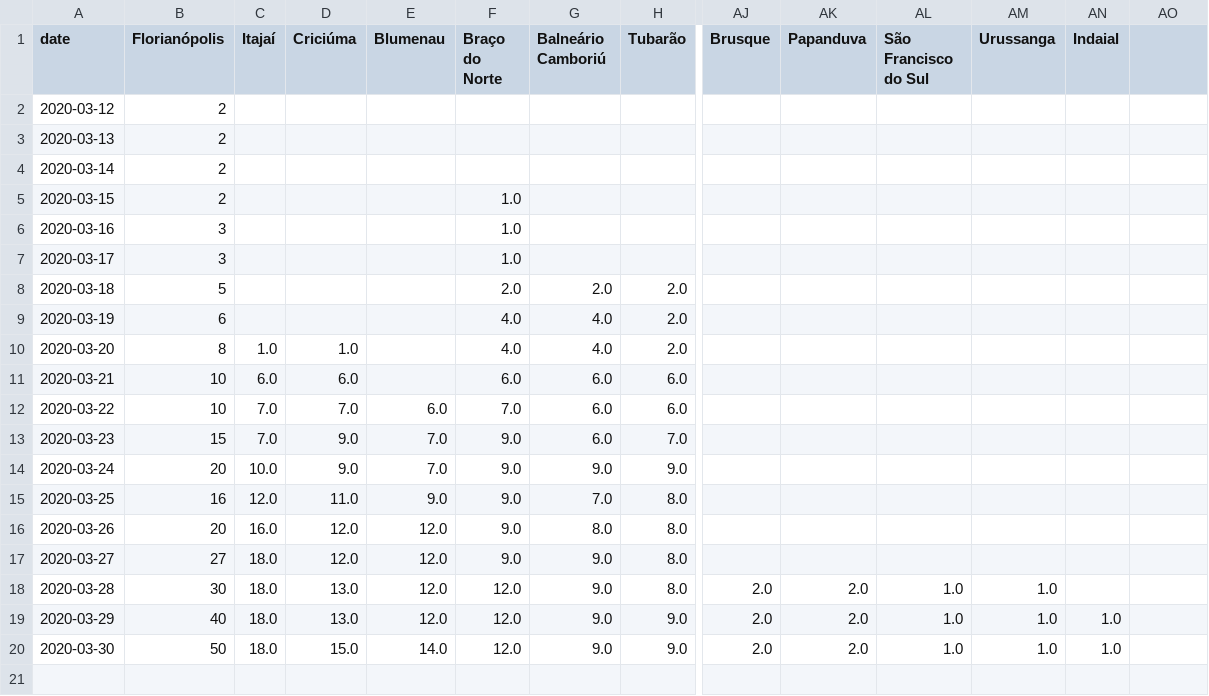
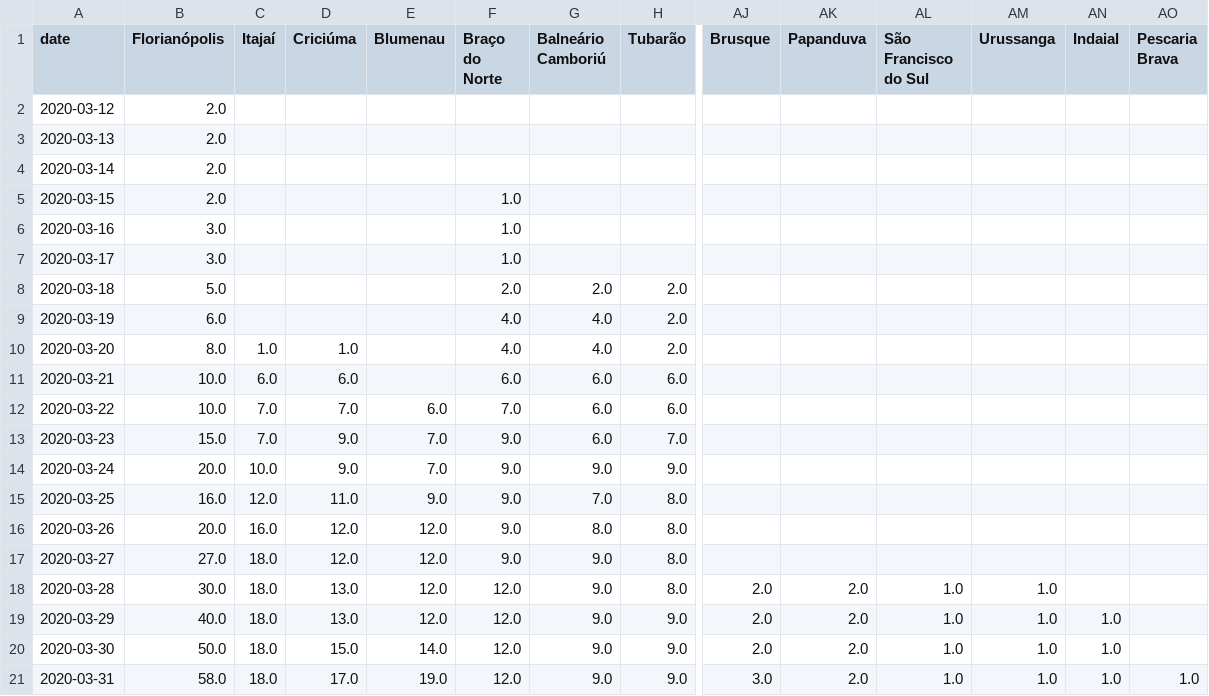
Before and after one commit to zelacerda/covid-19-sc-data, a CSV file: tabular.csv, drawn as a sheet; only a part is shown, gaps mark what is left out; rows hold the shown columns only; the diff names each change by its address in the sheet, - before the commit and + after, or states it on an @@ line.

```diff
--- a/tabular.csv
+++ b/tabular.csv
-AO1: (empty)
+AO1: Pescaria Brava
-B2:B5 (Florianópolis): 2
+B2:B5 (Florianópolis): 2.0
-B6:B7 (Florianópolis): 3
+B6:B7 (Florianópolis): 3.0
-B8 (Florianópolis): 5
+B8 (Florianópolis): 5.0
-B9 (Florianópolis): 6
+B9 (Florianópolis): 6.0
-B10 (Florianópolis): 8
+B10 (Florianópolis): 8.0
-B11:B12 (Florianópolis): 10
+B11:B12 (Florianópolis): 10.0
-B13 (Florianópolis): 15
+B13 (Florianópolis): 15.0
-B14 (Florianópolis): 20
+B14 (Florianópolis): 20.0
-B15 (Florianópolis): 16
+B15 (Florianópolis): 16.0
-B16 (Florianópolis): 20
+B16 (Florianópolis): 20.0
-B17 (Florianópolis): 27
+B17 (Florianópolis): 27.0
-B18 (Florianópolis): 30
+B18 (Florianópolis): 30.0
-B19 (Florianópolis): 40
+B19 (Florianópolis): 40.0
-B20 (Florianópolis): 50
+B20 (Florianópolis): 50.0
+row 21: 2020-03-31 | 58.0 | 18.0 | 17.0 | 19.0 | 12.0 | 9.0 | 9.0 | 3.0 | 2.0 | 1.0 | 1.0 | 1.0 | 1.0
```
Also changed, not shown: dataset.csv, 1 other file.
